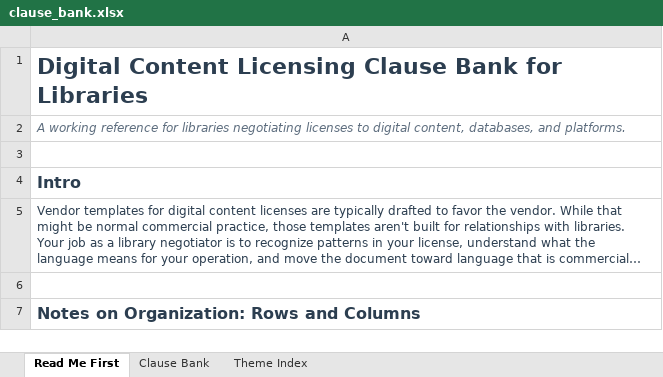
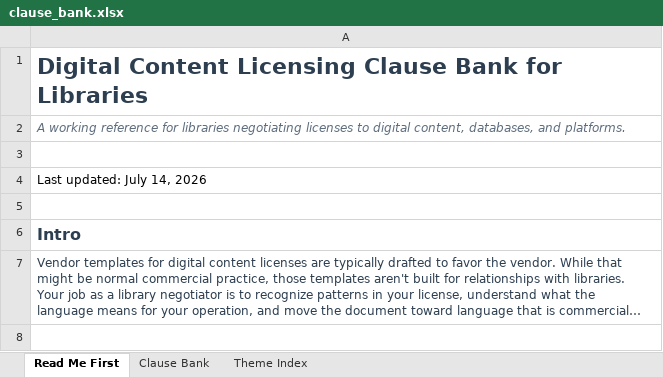
Before and after one commit to little-wow/clause-bank, an Excel workbook: scripts/clause_bank.xlsx, sheet Read Me First, drawn as a sheet; only a part is shown; the shorter side is filled out with more unchanged rows; long unchanged cells end in …; values as stored, in another font and other column widths than the file's, no borders; the diff names each change by its address in the sheet, - before the commit and + after, or states it on an @@ line.

```diff
--- a/scripts/clause_bank.xlsx (sheet Read Me First)
+++ b/scripts/clause_bank.xlsx (sheet Read Me First)
+row 4: Last updated: July 14, 2026
+row 5: (empty)
```
Also changed, not shown: sheet Clause Bank, 28 other files.
